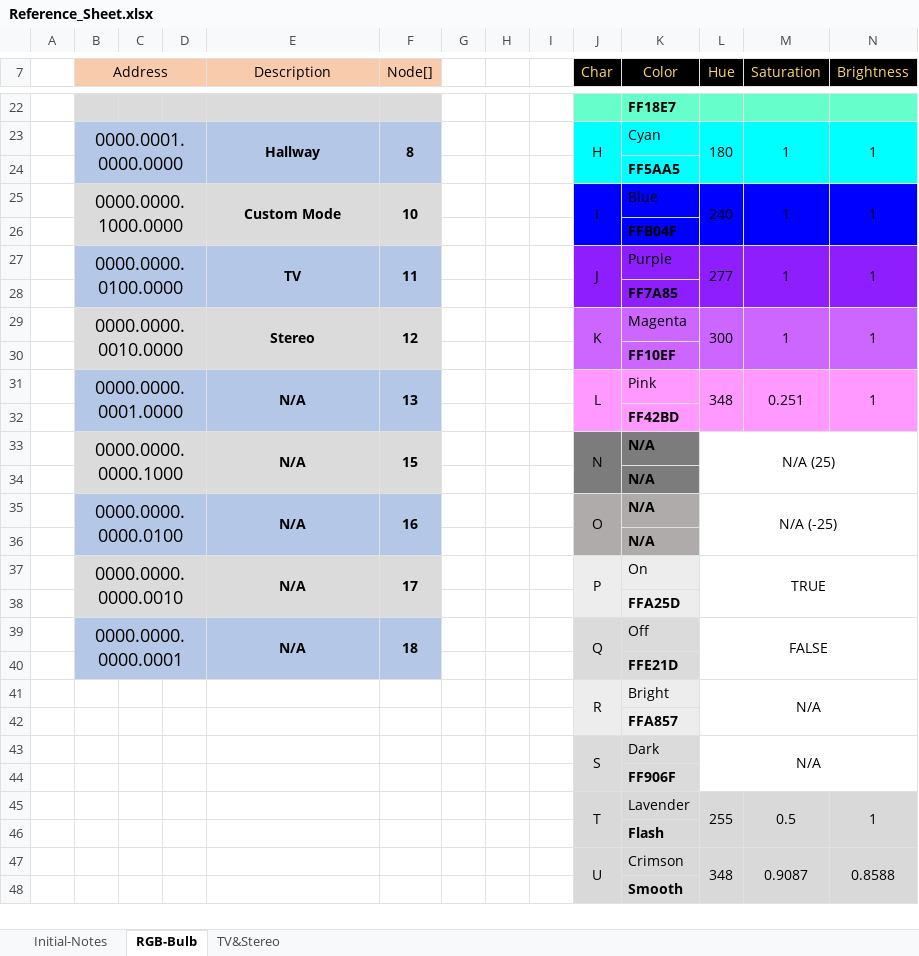
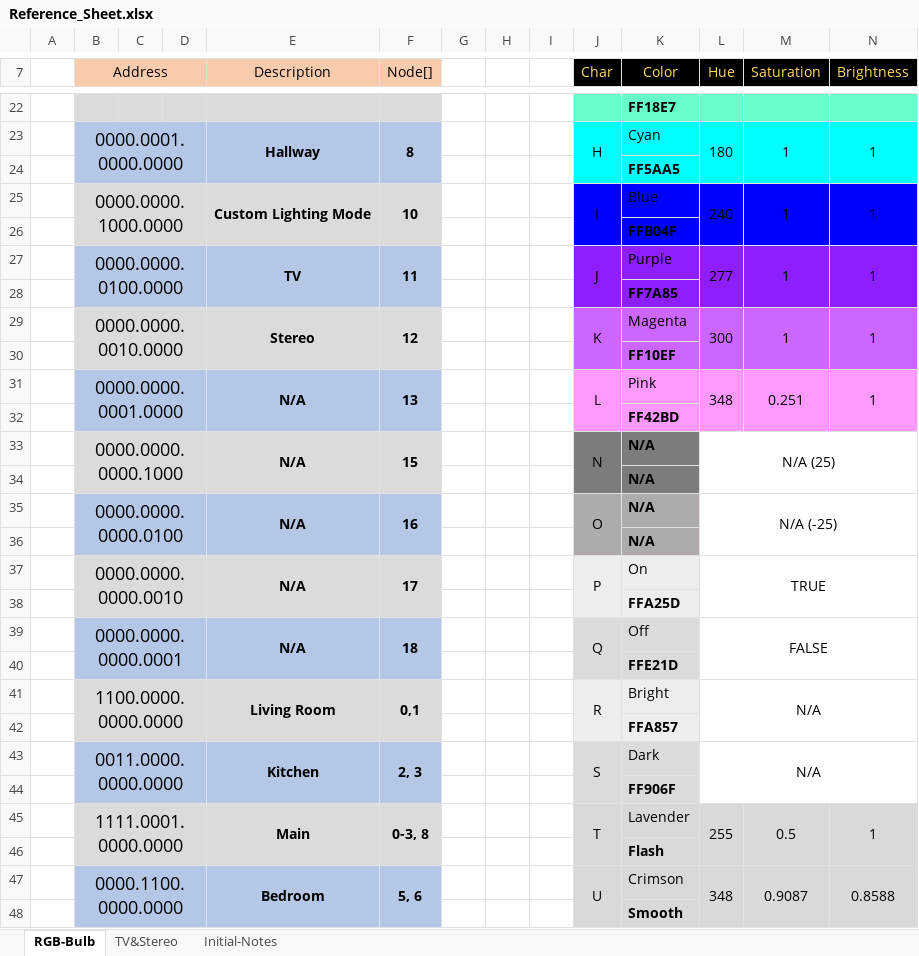
Before and after one commit to ahreed304/RGB-Bulb-Controller, an Excel workbook: Reference/Reference_Sheet.xlsx, sheet RGB-Bulb, drawn as a sheet; only a part is shown, gaps mark what is left out; values as stored, in another font and other column widths than the file's, no borders; the diff covers the shown part only; the diff names each change by its address in the sheet, - before the commit and + after, or states it on an @@ line.

```diff
--- a/Reference/Reference_Sheet.xlsx (sheet RGB-Bulb)
+++ b/Reference/Reference_Sheet.xlsx (sheet RGB-Bulb)
@@ sheet tab order changed: RGB-Bulb | TV&Stereo | Initial-Notes @@
-E25 (Description): Custom Mode
+E25 (Description): Custom Lighting Mode
-B41 (Address): (empty)
+B41 (Address): 1100.0000.0000.0000
-B41:F42 fill: none
+B41:F42 fill: #DBDBDB
+B41:D42 merged
-E41 (Description): (empty)
+E41 (Description): Living Room
+E41:E42 merged
-F41 (Node[]): (empty)
+F41 (Node[]): 0,1
+F41:F42 merged
-B43 (Address): (empty)
+B43 (Address): 0011.0000.0000.0000
-B43:F44 fill: none
+B43:F44 fill: #B4C7E7
+B43:D44 merged
-E43 (Description): (empty)
+E43 (Description): Kitchen
+E43:E44 merged
-F43 (Node[]): (empty)
+F43 (Node[]): 2, 3
+F43:F44 merged
-B45 (Address): (empty)
+B45 (Address): 1111.0001.0000.0000
-B45:F46 fill: none
+B45:F46 fill: #DBDBDB
+B45:D46 merged
-E45 (Description): (empty)
+E45 (Description): Main
+E45:E46 merged
-F45 (Node[]): (empty)
+F45 (Node[]): 0-3, 8
+F45:F46 merged
-B47 (Address): (empty)
+B47 (Address): 0000.1100.0000.0000
-B47:F48 fill: none
+B47:F48 fill: #B4C7E7
+B47:D48 merged
-E47 (Description): (empty)
+E47 (Description): Bedroom
+E47:E48 merged
-F47 (Node[]): (empty)
+F47 (Node[]): 5, 6
+F47:F48 merged
```
Also changed, not shown: 9 edited cells, cell formats and merged cells elsewhere in this sheet, 1 other file.
